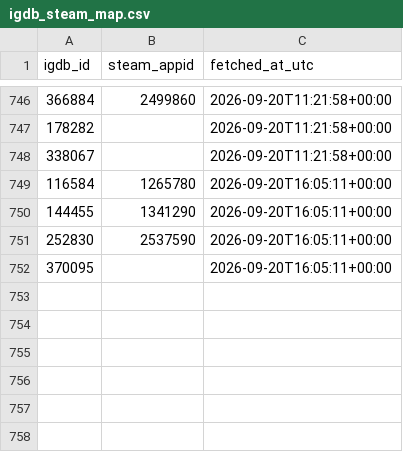
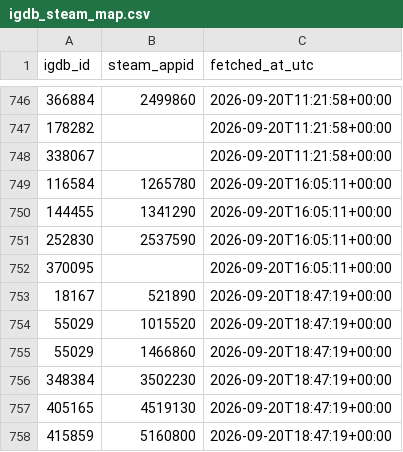
Before and after one commit to jaimelub17/projects, a CSV file: stream-radar/data/catalog/igdb_steam_map.csv, drawn as a sheet; only a part is shown, gaps mark what is left out; the diff names each change by its address in the sheet, - before the commit and + after, or states it on an @@ line.

```diff
--- a/stream-radar/data/catalog/igdb_steam_map.csv
+++ b/stream-radar/data/catalog/igdb_steam_map.csv
+row 753: 18167 | 521890 | 2026-09-20T18:47:19+00:00
+row 754: 55029 | 1015520 | 2026-09-20T18:47:19+00:00
+row 755: 55029 | 1466860 | 2026-09-20T18:47:19+00:00
+row 756: 348384 | 3502230 | 2026-09-20T18:47:19+00:00
+row 757: 405165 | 4519130 | 2026-09-20T18:47:19+00:00
+row 758: 415859 | 5160800 | 2026-09-20T18:47:19+00:00
```
Also changed, not shown: 6 other files.
